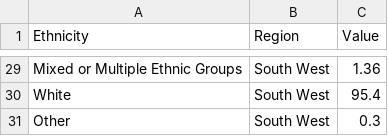
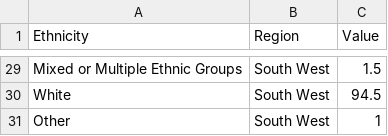
Before and after one commit to felixwoodroffe/felixwoodroffe.github.io, a CSV file: project_chart3data.csv, drawn as a sheet; only a part is shown, gaps mark what is left out; the diff covers the shown part only; the diff names each change by its address in the sheet, - before the commit and + after, or states it on an @@ line.

```diff
--- a/project_chart3data.csv
+++ b/project_chart3data.csv
-C29 (Value): 1.36
+C29 (Value): 1.5
-C30 (Value): 95.4
+C30 (Value): 94.5
-C31 (Value): 0.3
+C31 (Value): 1
```
Also changed, not shown: 26 edited cells elsewhere in this file.
